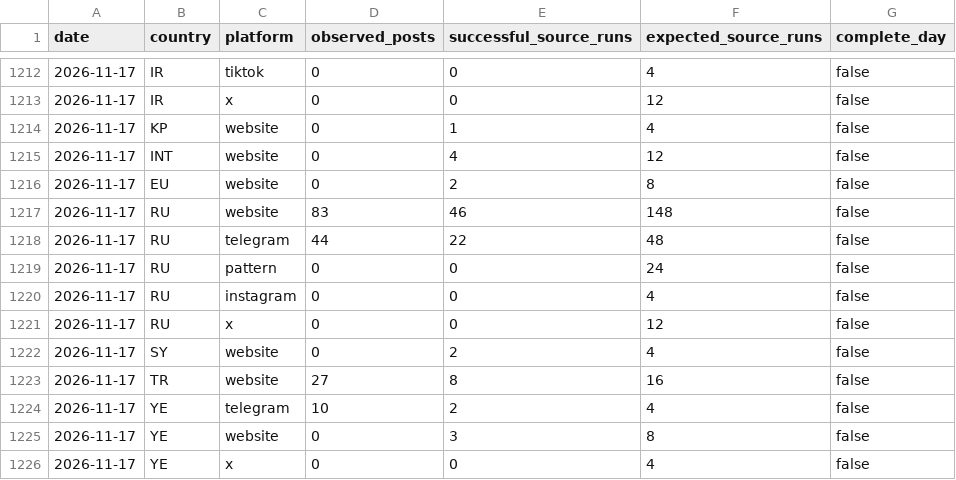
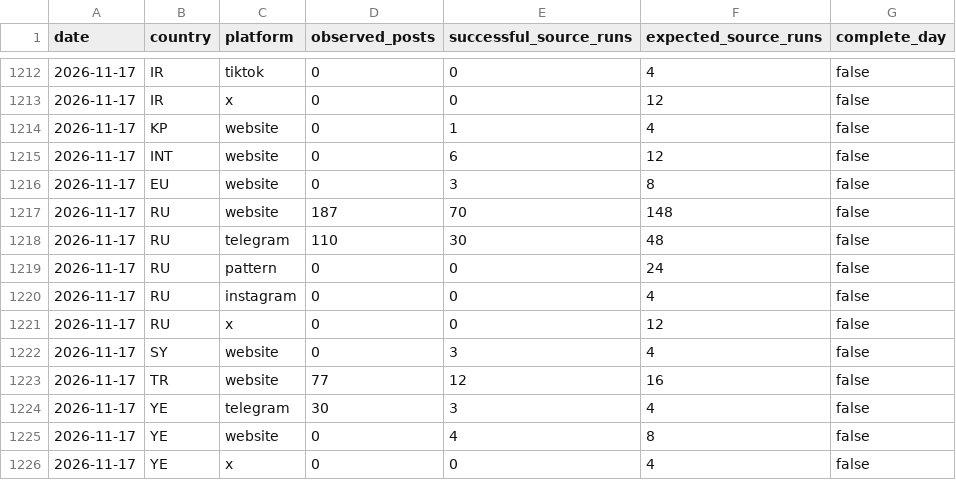
Before and after one commit to mowlsint/mard-hybrid-telemetry, a CSV file: public/downloads/influence_activity_daily.csv, drawn as a sheet; only a part is shown, gaps mark what is left out; the diff covers the shown part only.

```diff
--- a/public/downloads/influence_activity_daily.csv
+++ b/public/downloads/influence_activity_daily.csv
@@ -1214,6 +1214,6 @@ date,country,platform,observed_posts,successful_source_runs,expected_source_runs
 2026-11-17,KP,website,0,1,4,false
-2026-11-17,INT,website,0,4,12,false
-2026-11-17,EU,website,0,2,8,false
-2026-11-17,RU,website,83,46,148,false
-2026-11-17,RU,telegram,44,22,48,false
+2026-11-17,INT,website,0,6,12,false
+2026-11-17,EU,website,0,3,8,false
+2026-11-17,RU,website,187,70,148,false
+2026-11-17,RU,telegram,110,30,48,false
 2026-11-17,RU,pattern,0,0,24,false
@@ -1221,6 +1221,6 @@ date,country,platform,observed_posts,successful_source_runs,expected_source_runs
 2026-11-17,RU,x,0,0,12,false
-2026-11-17,SY,website,0,2,4,false
-2026-11-17,TR,website,27,8,16,false
-2026-11-17,YE,telegram,10,2,4,false
-2026-11-17,YE,website,0,3,8,false
+2026-11-17,SY,website,0,3,4,false
+2026-11-17,TR,website,77,12,16,false
+2026-11-17,YE,telegram,30,3,4,false
+2026-11-17,YE,website,0,4,8,false
 2026-11-17,YE,x,0,0,4,false
```
Also changed, not shown: 11 edited cells elsewhere in this file, 21 other files.
